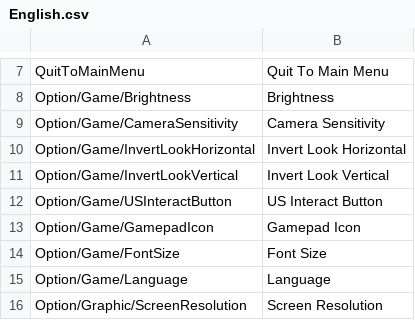
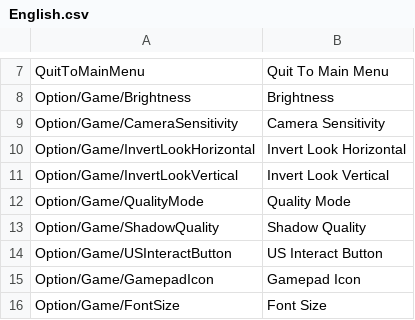
Before and after one commit to IrvineLee/HorrorGameA, a CSV file: Assets/Data/UILocalization/English.csv, drawn as a sheet; only a part is shown, gaps mark what is left out; the shorter side is filled out with more unchanged rows; the diff names each change by its address in the sheet, - before the commit and + after, or states it on an @@ line.

```diff
--- a/Assets/Data/UILocalization/English.csv
+++ b/Assets/Data/UILocalization/English.csv
+row 12: Option/Game/QualityMode | Quality Mode
+row 13: Option/Game/ShadowQuality | Shadow Quality
```
Also changed, not shown: Assets/Data/UILocalization/Japanese.csv, 13 other files.
